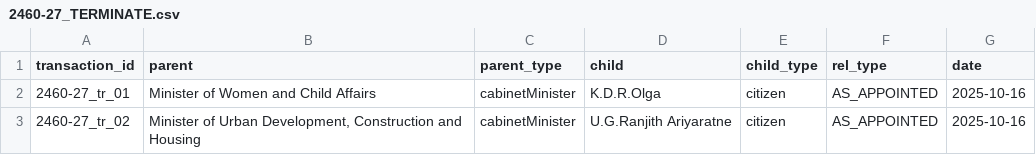
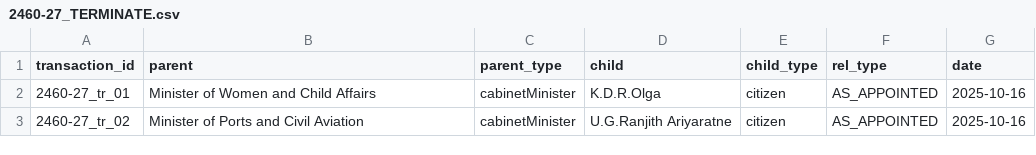
Before and after one commit to LDFLK/opengin-org, a CSV file: data/people/Secretaries/Anura Kumara Dissanayake/2025-10-16/2460-27/2460-27_TERMINATE.csv, drawn as a sheet.

```diff
--- a/data/people/Secretaries/Anura Kumara Dissanayake/2025-10-16/2460-27/2460-27_TERMINATE.csv
+++ b/data/people/Secretaries/Anura Kumara Dissanayake/2025-10-16/2460-27/2460-27_TERMINATE.csv
@@ -2,2 +2,2 @@ transaction_id,parent,parent_type,child,child_type,rel_type,date
 2460-27_tr_01,Minister of Women and Child Affairs,cabinetMinister,K.D.R.Olga,citizen,AS_APPOINTED,2025-10-16
-2460-27_tr_02,"Minister of Urban Development, Construction and Housing",cabinetMinister,U.G.Ranjith Ariyaratne,citizen,AS_APPOINTED,2025-10-16
+2460-27_tr_02,Minister of Ports and Civil Aviation,cabinetMinister,U.G.Ranjith Ariyaratne,citizen,AS_APPOINTED,2025-10-16
```
Also changed, not shown: data/people/Secretaries/Anura Kumara Dissanayake/2024-11-19/2413-25/2413-25_ADD.csv, data/people/Secretaries/Anura Kumara Dissanayake/2024-11-19/2413-25/2413-25_TERMINATE.csv, 19 other files.
